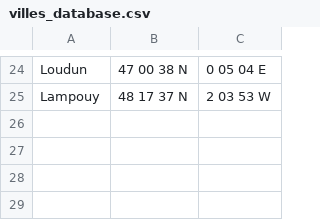
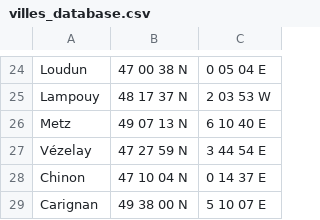
Before and after one commit to jolylaurent78/AlgoSimulator, a CSV file: data/villes_database.csv, drawn as a sheet; only a part is shown, gaps mark what is left out; the diff names each change by its address in the sheet, - before the commit and + after, or states it on an @@ line.

```diff
--- a/data/villes_database.csv
+++ b/data/villes_database.csv
+row 26: Metz | 49 07 13 N | 6 10 40 E
+row 27: Vézelay | 47 27 59 N | 3 44 54 E
+row 28: Chinon | 47 10 04 N | 0 14 37 E
+row 29: Carignan | 49 38 00 N | 5 10 07 E
```
Also changed, not shown: config/AlgorithmeStyletInitial.csv, 24 other files.
